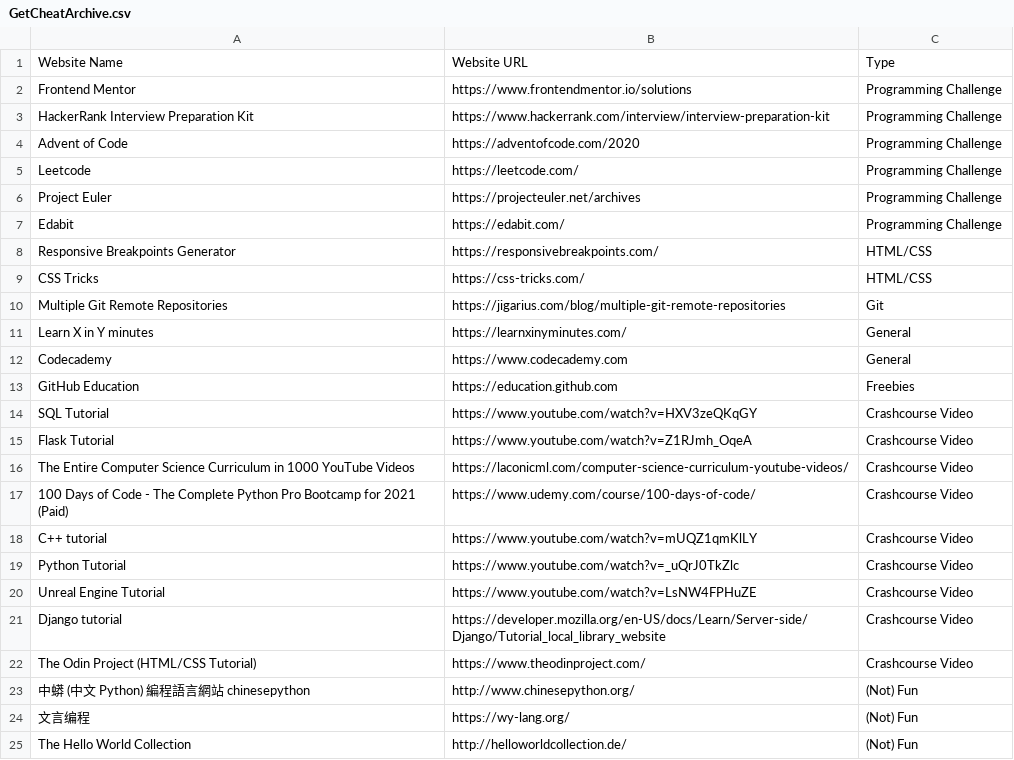
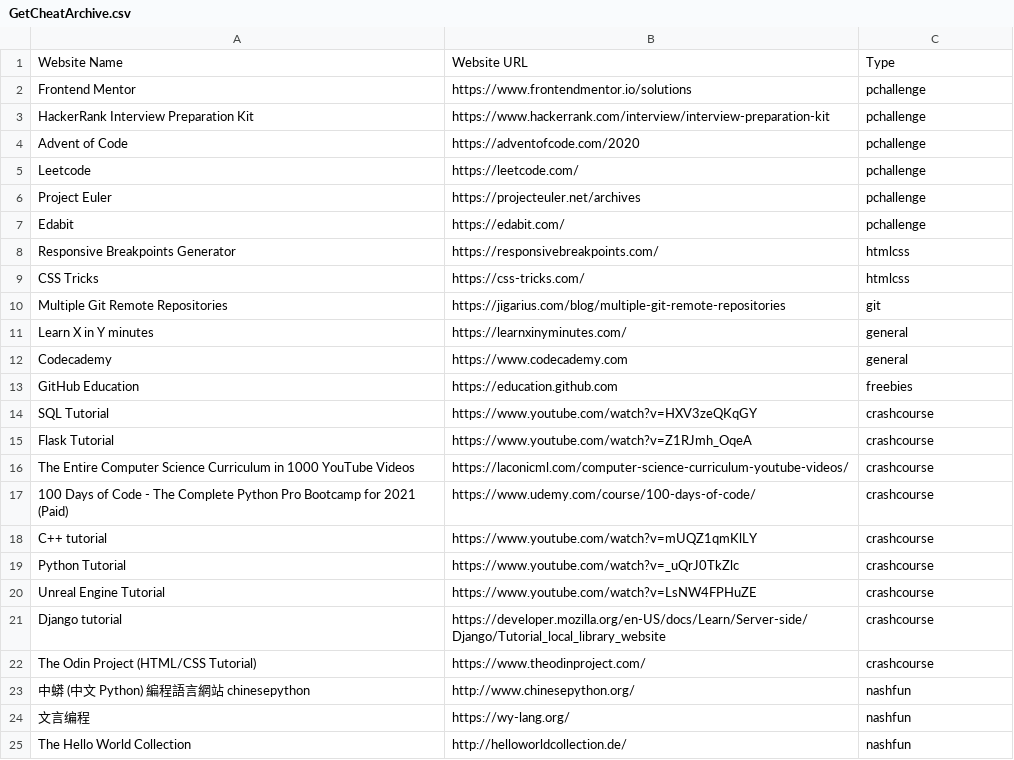
Before and after one commit to ibillwu/getcheat.tech, a CSV file: GetCheatArchive.csv, drawn as a sheet.

```diff
--- a/GetCheatArchive.csv
+++ b/GetCheatArchive.csv
@@ -1,25 +1,25 @@
 Website Name,Website URL,Type
-Frontend Mentor,https://www.frontendmentor.io/solutions,Programming Challenge
-HackerRank Interview Preparation Kit,https://www.hackerrank.com/interview/interview-preparation-kit,Programming Challenge
-Advent of Code,https://adventofcode.com/2020,Programming Challenge
-Leetcode,https://leetcode.com/,Programming Challenge
-Project Euler,https://projecteuler.net/archives,Programming Challenge
-Edabit,https://edabit.com/,Programming Challenge
-Responsive Breakpoints Generator,https://responsivebreakpoints.com/,HTML/CSS
-CSS Tricks,https://css-tricks.com/,HTML/CSS
-Multiple Git Remote Repositories,https://jigarius.com/blog/multiple-git-remote-repositories,Git
-Learn X in Y minutes,https://learnxinyminutes.com/,General
-Codecademy,https://www.codecademy.com,General
-GitHub Education,https://education.github.com,Freebies
-SQL Tutorial,https://www.youtube.com/watch?v=HXV3zeQKqGY,Crashcourse Video
-Flask Tutorial,https://www.youtube.com/watch?v=Z1RJmh_OqeA,Crashcourse Video
-The Entire Computer Science Curriculum in 1000 YouTube Videos,https://laconicml.com/computer-science-curriculum-youtube-videos/,Crashcourse Video
-100 Days of Code - The Complete Python Pro Bootcamp for 2021 (Paid),https://www.udemy.com/course/100-days-of-code/,Crashcourse Video
-C++ tutorial,https://www.youtube.com/watch?v=mUQZ1qmKlLY,Crashcourse Video
-Python Tutorial,https://www.youtube.com/watch?v=_uQrJ0TkZlc,Crashcourse Video
-Unreal Engine Tutorial,https://www.youtube.com/watch?v=LsNW4FPHuZE,Crashcourse Video
-Django tutorial,https://developer.mozilla.org/en-US/docs/Learn/Server-side/Django/Tutorial_local_library_website,Crashcourse Video
-The Odin Project (HTML/CSS Tutorial),https://www.theodinproject.com/,Crashcourse Video
-中蟒 (中文 Python) 編程語言網站 chinesepython,http://www.chinesepython.org/,(Not) Fun
-文言编程,https://wy-lang.org/,(Not) Fun
-The Hello World Collection,http://helloworldcollection.de/,(Not) Fun
+Frontend Mentor,https://www.frontendmentor.io/solutions,pchallenge
+HackerRank Interview Preparation Kit,https://www.hackerrank.com/interview/interview-preparation-kit,pchallenge
+Advent of Code,https://adventofcode.com/2020,pchallenge
+Leetcode,https://leetcode.com/,pchallenge
+Project Euler,https://projecteuler.net/archives,pchallenge
+Edabit,https://edabit.com/,pchallenge
+Responsive Breakpoints Generator,https://responsivebreakpoints.com/,htmlcss
+CSS Tricks,https://css-tricks.com/,htmlcss
+Multiple Git Remote Repositories,https://jigarius.com/blog/multiple-git-remote-repositories,git
+Learn X in Y minutes,https://learnxinyminutes.com/,general
+Codecademy,https://www.codecademy.com,general
+GitHub Education,https://education.github.com,freebies
+SQL Tutorial,https://www.youtube.com/watch?v=HXV3zeQKqGY,crashcourse
+Flask Tutorial,https://www.youtube.com/watch?v=Z1RJmh_OqeA,crashcourse
+The Entire Computer Science Curriculum in 1000 YouTube Videos,https://laconicml.com/computer-science-curriculum-youtube-videos/,crashcourse
+100 Days of Code - The Complete Python Pro Bootcamp for 2021 (Paid),https://www.udemy.com/course/100-days-of-code/,crashcourse
+C++ tutorial,https://www.youtube.com/watch?v=mUQZ1qmKlLY,crashcourse
+Python Tutorial,https://www.youtube.com/watch?v=_uQrJ0TkZlc,crashcourse
+Unreal Engine Tutorial,https://www.youtube.com/watch?v=LsNW4FPHuZE,crashcourse
+Django tutorial,https://developer.mozilla.org/en-US/docs/Learn/Server-side/Django/Tutorial_local_library_website,crashcourse
+The Odin Project (HTML/CSS Tutorial),https://www.theodinproject.com/,crashcourse
+中蟒 (中文 Python) 編程語言網站 chinesepython,http://www.chinesepython.org/,nashfun
+文言编程,https://wy-lang.org/,nashfun
+The Hello World Collection,http://helloworldcollection.de/,nashfun
```
Also changed, not shown: 2 other files.
